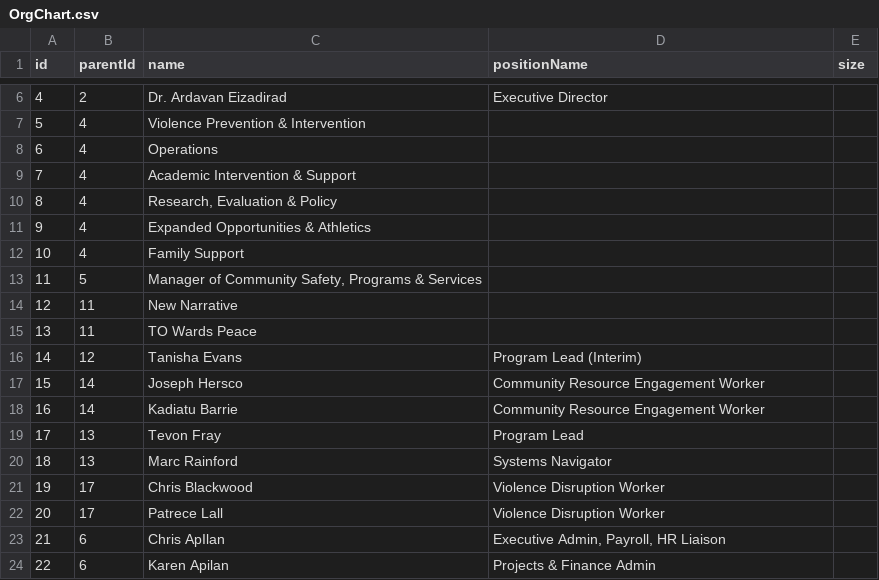
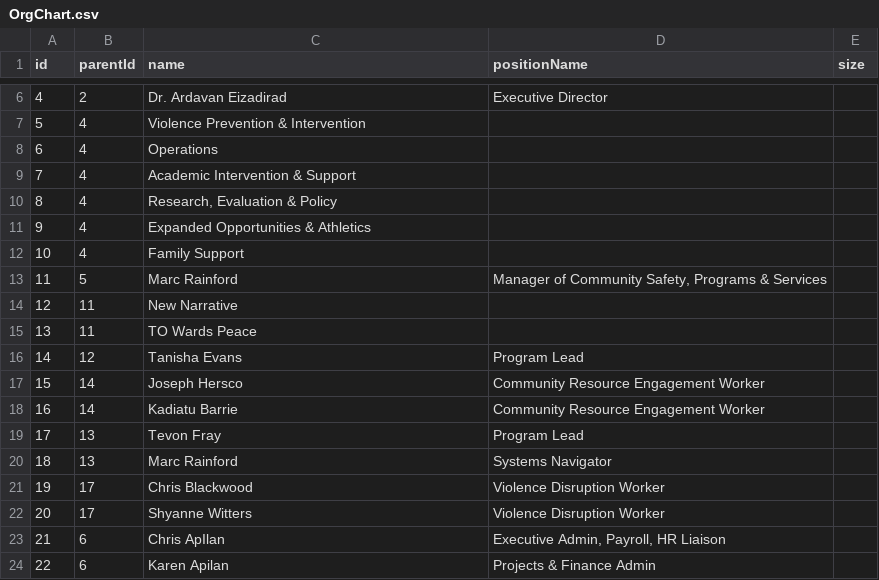
Before and after one commit to YAAACE/YAAACE-Documentation, a CSV file: OrgChart.csv, drawn as a sheet; only a part is shown, gaps mark what is left out.

Commit message:
Update OrgChart.csv

```diff
--- a/OrgChart.csv
+++ b/OrgChart.csv
@@ -12,6 +12,6 @@ id,parentId,name,positionName,size
 10,4,Family Support,,
-11,5,"Manager of Community Safety, Programs & Services",,
+11,5,Marc Rainford,"Manager of Community Safety, Programs & Services",
 12,11,New Narrative,,
 13,11,TO Wards Peace,,
-14,12,Tanisha Evans,Program Lead (Interim),
+14,12,Tanisha Evans,Program Lead,
 15,14,Joseph Hersco,Community Resource Engagement Worker,
@@ -21,3 +21,3 @@ id,parentId,name,positionName,size
 19,17,Chris Blackwood,Violence Disruption Worker,
-20,17,Patrece Lall,Violence Disruption Worker,
+20,17,Shyanne Witters,Violence Disruption Worker,
 21,6,Chris ApIlan,"Executive Admin, Payroll, HR Liaison",
```
